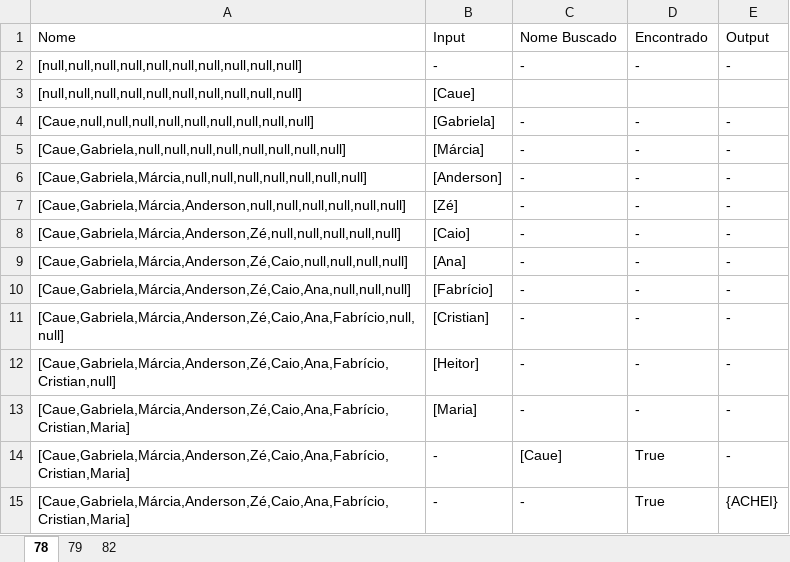
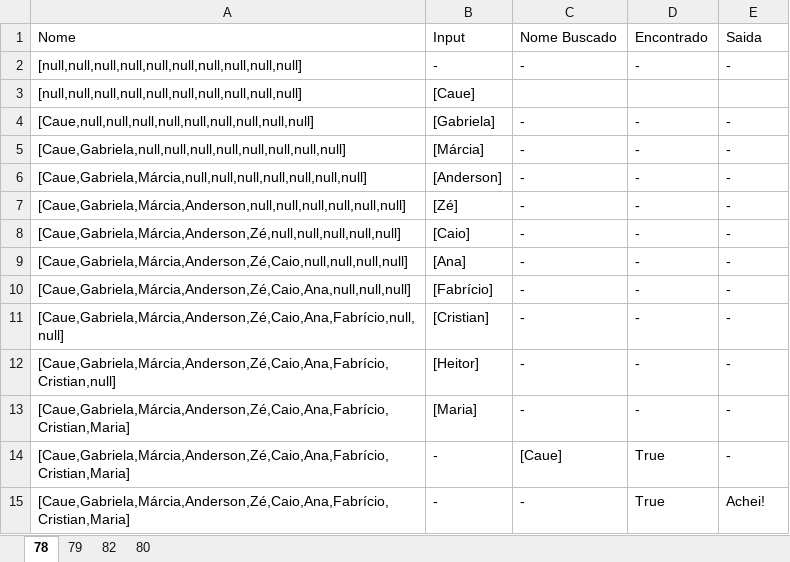
Before and after one commit to CauevSilv/LP1, an Excel workbook: ExerciciosTeams2/TestesDMesa.xlsx, sheet 78, drawn as a sheet; values as stored, in another font and other column widths than the file's, no borders; table styles not drawn; the diff names each change by its address in the sheet, - before the commit and + after, or states it on an @@ line.

Commit message:
Adição dos exercicios de lista

```diff
--- a/ExerciciosTeams2/TestesDMesa.xlsx (sheet 78)
+++ b/ExerciciosTeams2/TestesDMesa.xlsx (sheet 78)
+sheet tab: 80
-E1: Output
+E1: Saida
-E15: {ACHEI}
+E15: Achei!
```
Also changed, not shown: 10 other files.
